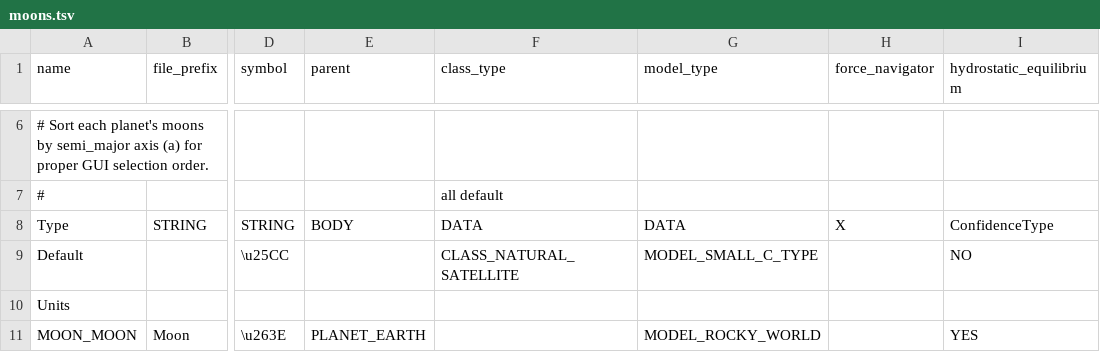
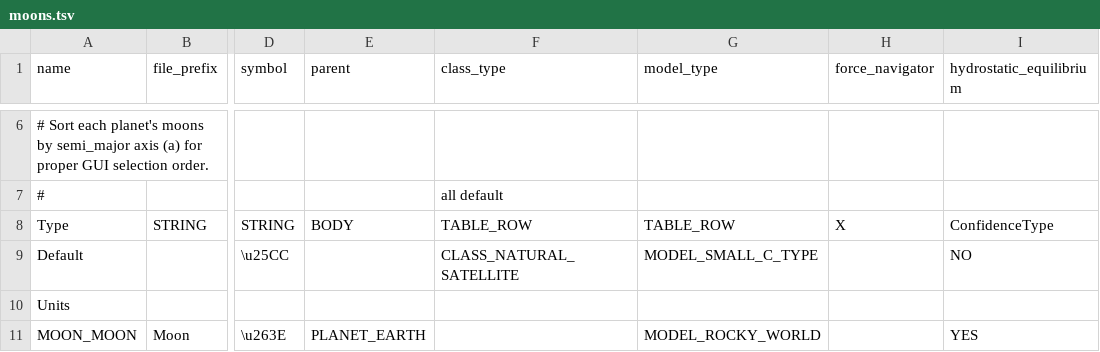
Before and after one commit to ivoyager/ivoyager, a TSV file: data/solar_system/moons.tsv, drawn as a sheet; only a part is shown, gaps mark what is left out; the diff names each change by its address in the sheet, - before the commit and + after, or states it on an @@ line.

```diff
--- a/data/solar_system/moons.tsv
+++ b/data/solar_system/moons.tsv
-F8 (class_type): DATA
+F8 (class_type): TABLE_ROW
-G8 (model_type): DATA
+G8 (model_type): TABLE_ROW
```
Also changed, not shown: data/solar_system/asteroid_groups.tsv, data/solar_system/planets.tsv, 5 other files.
